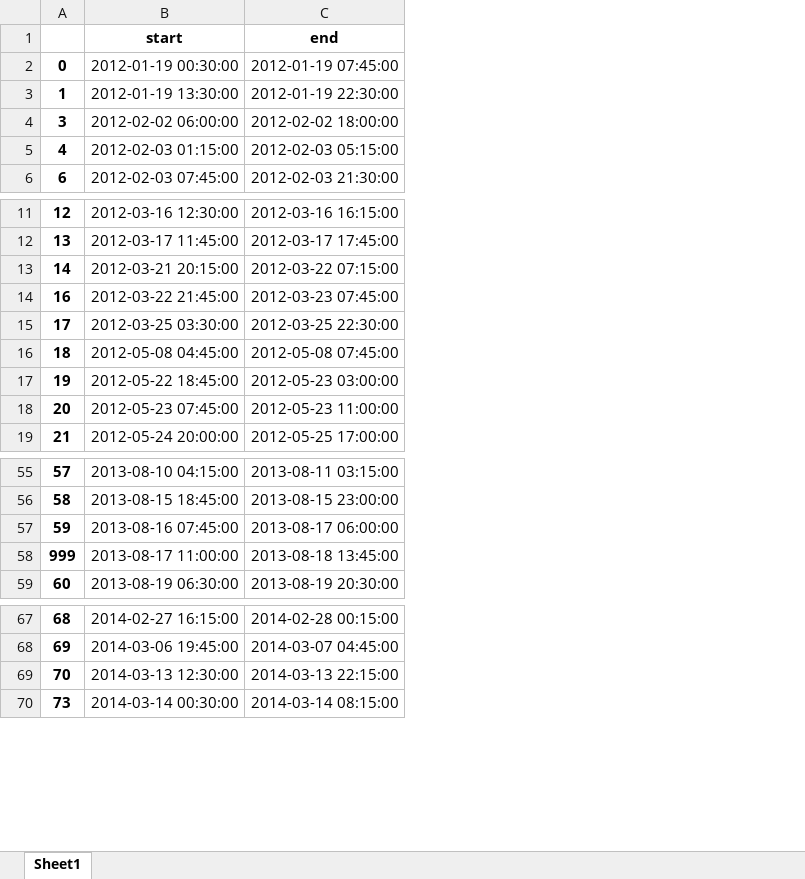
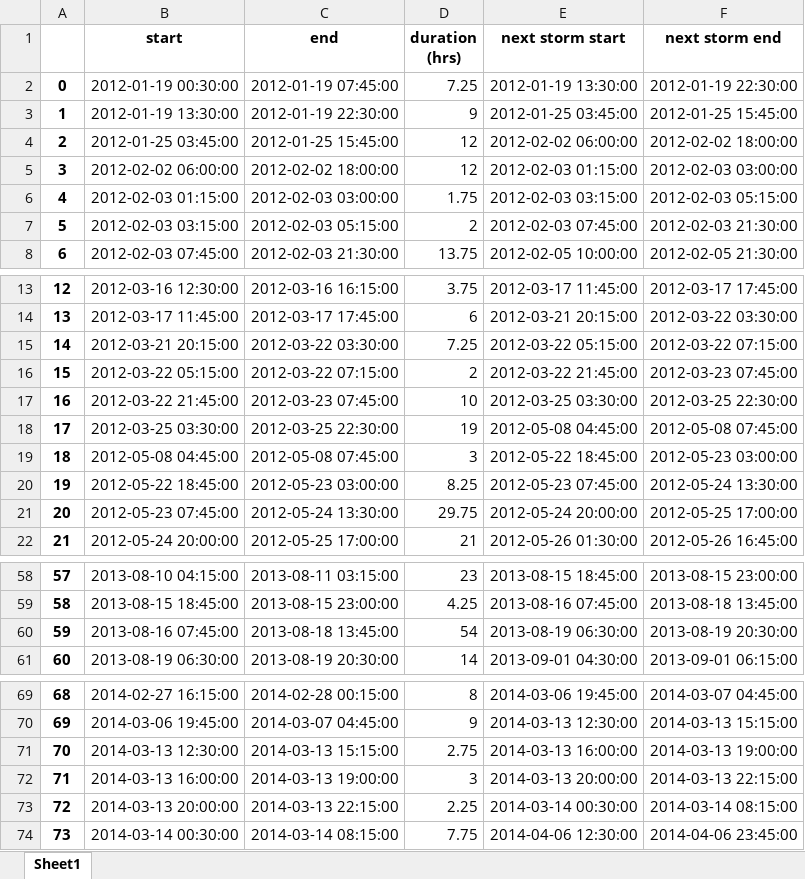
Before and after one commit to CaptainAL/Fagaalu-Sediment-Flux, an Excel workbook: Data/Q/LBJ_StormIntervals.xlsx, sheet Sheet1, drawn as a sheet; only a part is shown, gaps mark what is left out; values as stored, in another font and other column widths than the file's, no borders; removed rows and columns are numbered as before the commit, all else as after; the diff names each change by its address in the sheet, - before the commit and + after, or states it on an @@ line.

```diff
--- a/Data/Q/LBJ_StormIntervals.xlsx (sheet Sheet1)
+++ b/Data/Q/LBJ_StormIntervals.xlsx (sheet Sheet1)
+column D (duration (hrs)), rows 2-3: 7.25 | 9; rows 5-6: 12 | 1.75; row 8: 13.75; rows 13-15: 3.75 | 6 | 7.25; rows 17-22: 10 | 19 | 3 | 8.25 | 29.75 | 21; rows 58-61: 23 | 4.25 | 54 | 14; rows 69-71: 8 | 9 | 2.75; row 74: 7.75
+column E (next storm start), rows 2-3: 2012-01-19 13:30:00 | 2012-01-25 03:45:00; rows 5-6: 2012-02-03 01:15:00 | 2012-02-03 03:15:00; row 8: 2012-02-05 10:00:00; rows 13-15: 2012-03-17 11:45:00 | 2012-03-21 20:15:00 | 2012-03-22 05:15:00; rows 17-22: 2012-03-25 03:30:00 | 2012-05-08 04:45:00 | 2012-05-22 18:45:00 | 2012-05-23 07:45:00 | 2012-05-24 20:00:00 | 2012-05-26 01:30:00; rows 58-61: 2013-08-15 18:45:00 | 2013-08-16 07:45:00 | 2013-08-19 06:30:00 | 2013-09-01 04:30:00; rows 69-71: 2014-03-06 19:45:00 | 2014-03-13 12:30:00 | 2014-03-13 16:00:00; row 74: 2014-04-06 12:30:00
+column F (next storm end), rows 2-3: 2012-01-19 22:30:00 | 2012-01-25 15:45:00; rows 5-6: 2012-02-03 03:00:00 | 2012-02-03 05:15:00; row 8: 2012-02-05 21:30:00; rows 13-15: 2012-03-17 17:45:00 | 2012-03-22 03:30:00 | 2012-03-22 07:15:00; rows 17-22: 2012-03-25 22:30:00 | 2012-05-08 07:45:00 | 2012-05-23 03:00:00 | 2012-05-24 13:30:00 | 2012-05-25 17:00:00 | 2012-05-26 16:45:00; rows 58-61: 2013-08-15 23:00:00 | 2013-08-18 13:45:00 | 2013-08-19 20:30:00 | 2013-09-01 06:15:00; rows 69-71: 2014-03-07 04:45:00 | 2014-03-13 15:15:00 | 2014-03-13 19:00:00; row 74: 2014-04-06 23:45:00
+row 4: 2 | 2012-01-25 03:45:00 | 2012-01-25 15:45:00 | 12 | 2012-02-02 06:00:00 | 2012-02-02 18:00:00
-C6 (end): 2012-02-03 05:15:00
+C6 (end): 2012-02-03 03:00:00
+row 7: 5 | 2012-02-03 03:15:00 | 2012-02-03 05:15:00 | 2 | 2012-02-03 07:45:00 | 2012-02-03 21:30:00
-C15 (end): 2012-03-22 07:15:00
+C15 (end): 2012-03-22 03:30:00
+row 16: 15 | 2012-03-22 05:15:00 | 2012-03-22 07:15:00 | 2 | 2012-03-22 21:45:00 | 2012-03-23 07:45:00
-C21 (end): 2012-05-23 11:00:00
+C21 (end): 2012-05-24 13:30:00
-C60 (end): 2013-08-17 06:00:00
+C60 (end): 2013-08-18 13:45:00
-row 58: 999 | 2013-08-17 11:00:00 | 2013-08-18 13:45:00
-C71 (end): 2014-03-13 22:15:00
+C71 (end): 2014-03-13 15:15:00
+row 72: 71 | 2014-03-13 16:00:00 | 2014-03-13 19:00:00 | 3 | 2014-03-13 20:00:00 | 2014-03-13 22:15:00
+row 73: 72 | 2014-03-13 20:00:00 | 2014-03-13 22:15:00 | 2.25 | 2014-03-14 00:30:00 | 2014-03-14 08:15:00
```
Also changed, not shown: Data/Q/DAM_StormIntervals.xlsx, Data/Q/QUARRY_StormIntervals.xlsx, 9 other files.
